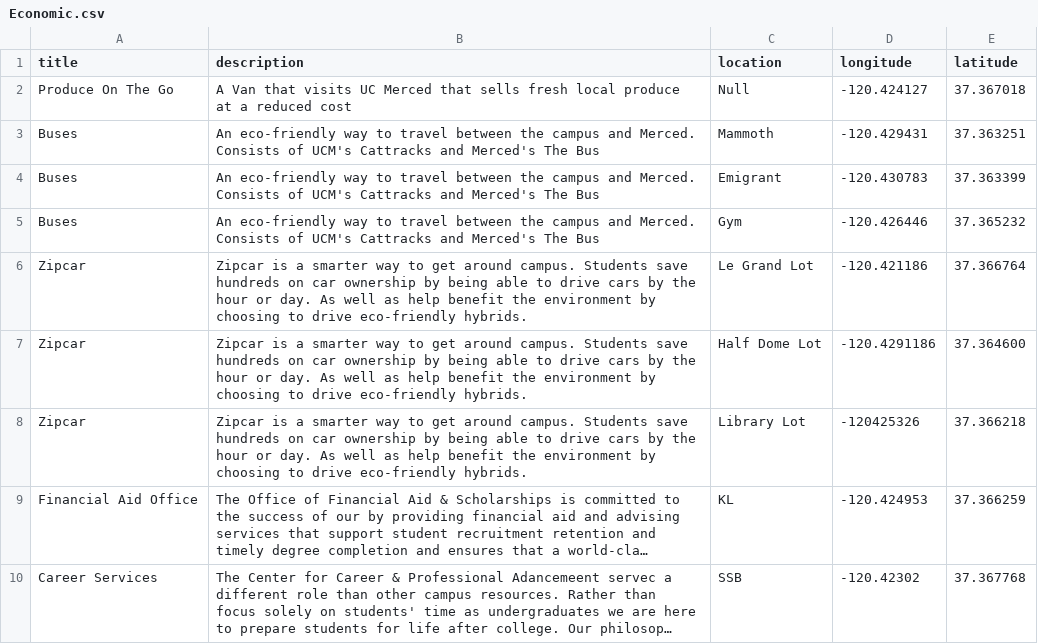
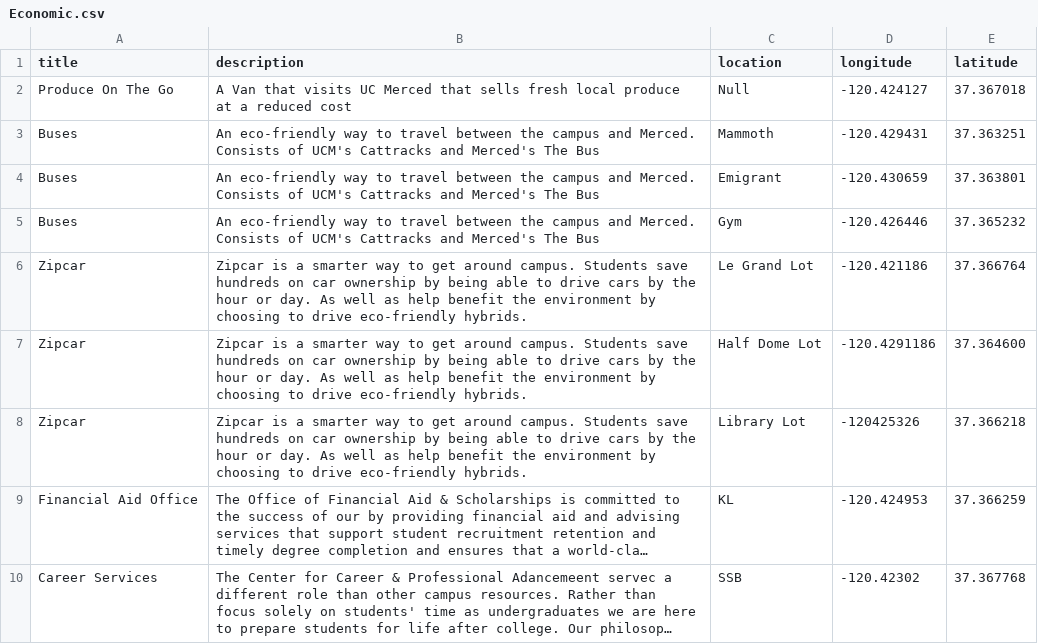
Before and after one commit to adriandarian/GhettoDatabase, a CSV file: Economic.csv, drawn as a sheet; long unchanged cells end in ….

Commit message:
Update Economic.csv

```diff
--- a/Economic.csv
+++ b/Economic.csv
@@ -3,3 +3,3 @@ Produce On The Go,A Van that visits UC Merced that sells fresh local produce at
 Buses,An eco-friendly way to travel between the campus and Merced. Consists of UCM's Cattracks and Merced's The Bus,Mammoth,-120.429431,37.363251
-Buses,An eco-friendly way to travel between the campus and Merced. Consists of UCM's Cattracks and Merced's The Bus,Emigrant,-120.430783,37.363399
+Buses,An eco-friendly way to travel between the campus and Merced. Consists of UCM's Cattracks and Merced's The Bus,Emigrant,-120.430659,37.363801
 Buses,An eco-friendly way to travel between the campus and Merced. Consists of UCM's Cattracks and Merced's The Bus,Gym,-120.426446,37.365232
```
